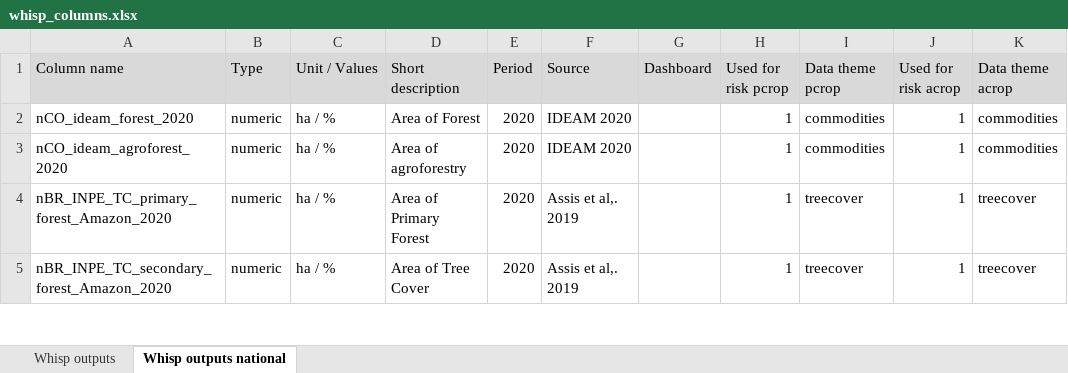
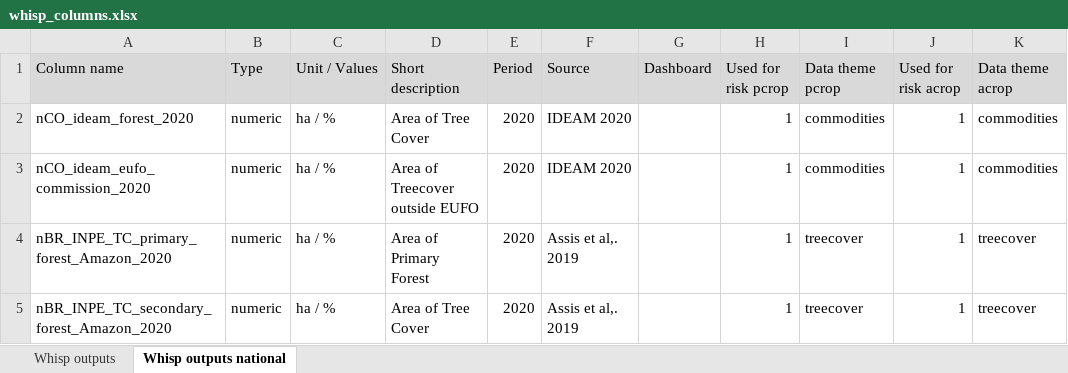
Before and after one commit to forestdatapartnership/whisp, an Excel workbook: whisp_columns.xlsx, sheet Whisp outputs national, drawn as a sheet; only a part is shown; values as stored, in another font and other column widths than the file's, no borders; the diff names each change by its address in the sheet, - before the commit and + after, or states it on an @@ line.

Commit message:
updating dataset name

```diff
--- a/whisp_columns.xlsx (sheet Whisp outputs national)
+++ b/whisp_columns.xlsx (sheet Whisp outputs national)
-D2 (Short description): Area of Forest
+D2 (Short description): Area of Tree Cover
-A3 (Column name): nCO_ideam_agroforest_2020
+A3 (Column name): nCO_ideam_eufo_commission_2020
-D3 (Short description): Area of agroforestry
+D3 (Short description): Area of Treecover outside EUFO
```
Also changed, not shown: 2 other files.
